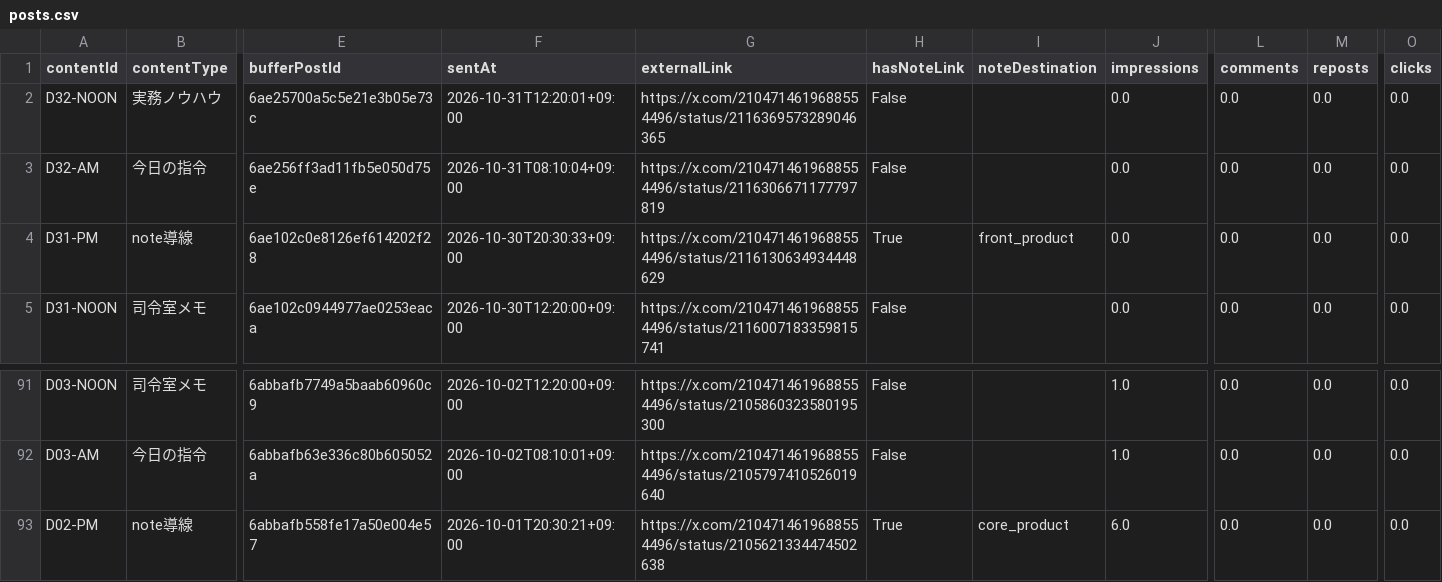
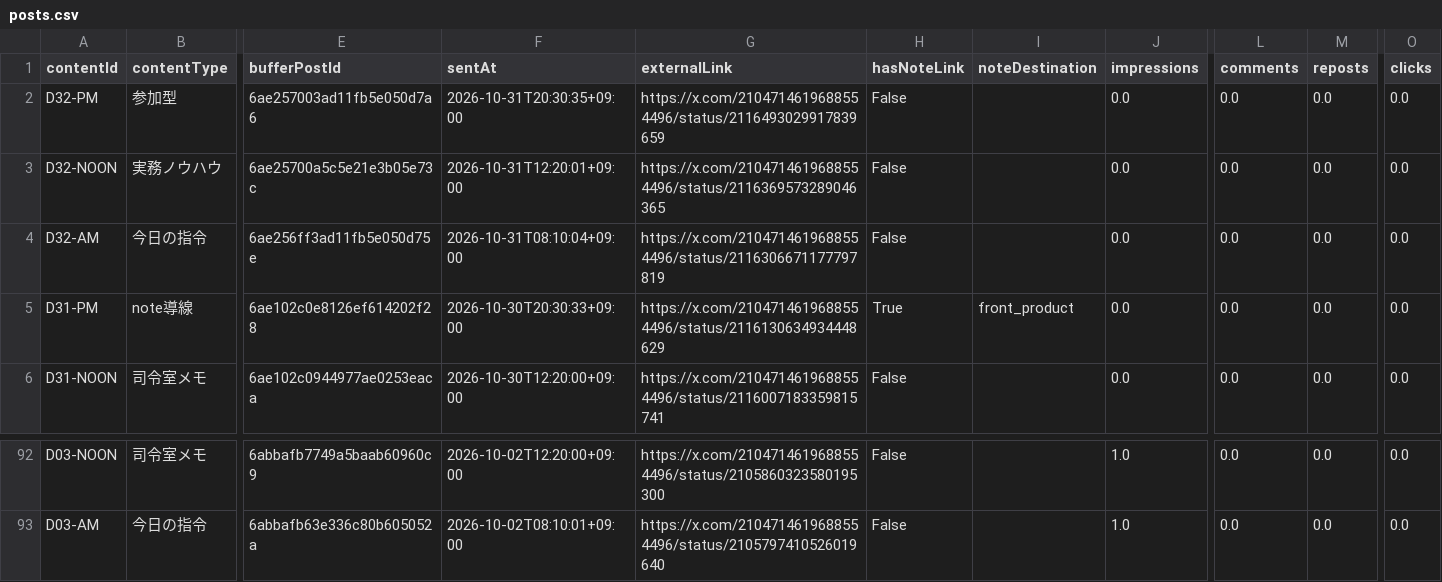
Before and after one commit to innovation4131210-alt/sena-media, a CSV file: automation/ai-command-x/analytics/posts.csv, drawn as a sheet; only a part is shown, gaps mark what is left out; removed rows and columns are numbered as before the commit, all else as after; rows hold the shown columns only; the diff names each change by its address in the sheet, - before the commit and + after, or states it on an @@ line.

```diff
--- a/automation/ai-command-x/analytics/posts.csv
+++ b/automation/ai-command-x/analytics/posts.csv
+row 2: D32-PM | 参加型 | 6ae257003ad11fb5e050d7a6 | 2026-10-31T20:30:35+09:00 | https://x.com/2104714619688554496/status/2116493029917839659 | False |  | 0.0 | 0.0 | 0.0 | 0.0
-row 93: D02-PM | note導線 | 6abbafb558fe17a50e004e57 | 2026-10-01T20:30:21+09:00 | https://x.com/2104714619688554496/status/2105621334474502638 | True | core_product | 6.0 | 0.0 | 0.0 | 0.0
```
Also changed, not shown: 4 other files.
